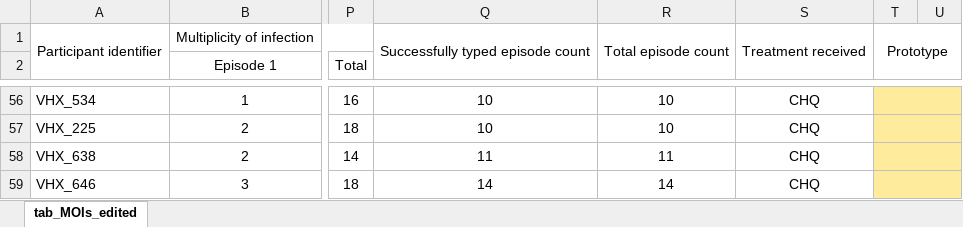
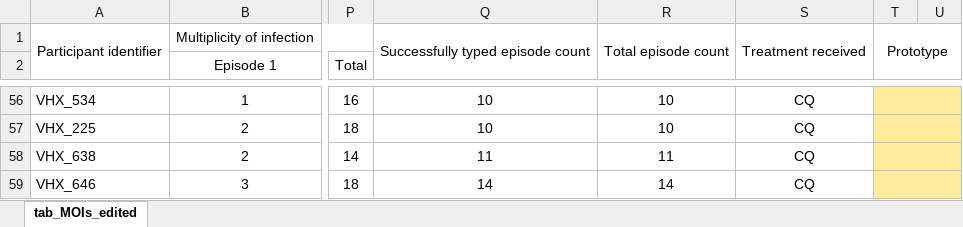
Before and after one commit to aimeertaylor/PvMolCorrection, an Excel workbook: Figures/tab_MOIs_edited.xlsx, sheet tab_MOIs_edited, drawn as a sheet; only a part is shown, gaps mark what is left out; values as stored, in another font and other column widths than the file's, no borders; the diff covers the shown part only; the diff names each change by its address in the sheet, - before the commit and + after, or states it on an @@ line.

```diff
--- a/Figures/tab_MOIs_edited.xlsx (sheet tab_MOIs_edited)
+++ b/Figures/tab_MOIs_edited.xlsx (sheet tab_MOIs_edited)
-S56:S59: CHQ
+S56:S59: CQ
```
Also changed, not shown: 51 edited cells elsewhere in this sheet, 32 other files.
